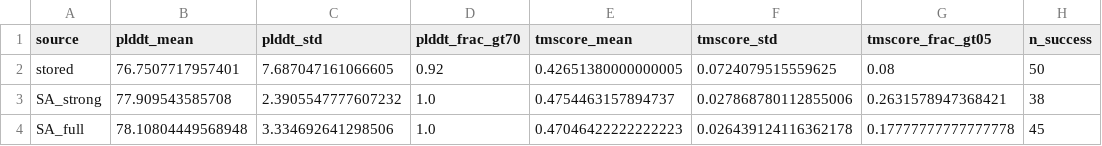
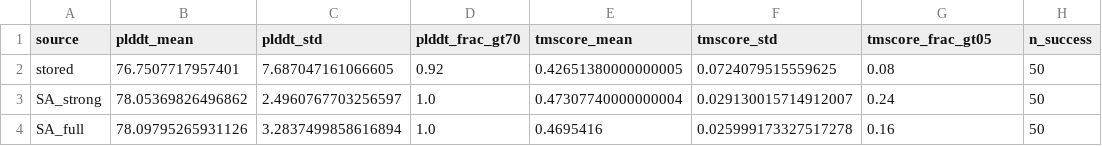
Before and after one commit to varnerlab/SA-Binding-Generation-Study, a CSV file: code/data/omega_conotoxin/structure_validation_summary.csv, drawn as a sheet.

```diff
--- a/code/data/omega_conotoxin/structure_validation_summary.csv
+++ b/code/data/omega_conotoxin/structure_validation_summary.csv
@@ -2,3 +2,3 @@ source,plddt_mean,plddt_std,plddt_frac_gt70,tmscore_mean,tmscore_std,tmscore_fra
 stored,76.7507717957401,7.687047161066605,0.92,0.42651380000000005,0.0724079515559625,0.08,50
-SA_strong,77.909543585708,2.3905547777607232,1.0,0.4754463157894737,0.027868780112855006,0.2631578947368421,38
-SA_full,78.10804449568948,3.334692641298506,1.0,0.47046422222222223,0.026439124116362178,0.17777777777777778,45
+SA_strong,78.05369826496862,2.4960767703256597,1.0,0.47307740000000004,0.029130015714912007,0.24,50
+SA_full,78.09795265931126,3.2837499858616894,1.0,0.4695416,0.025999173327517278,0.16,50
```
Also changed, not shown: code/data/omega_conotoxin/structure_validation_raw.csv, 30 other files.
